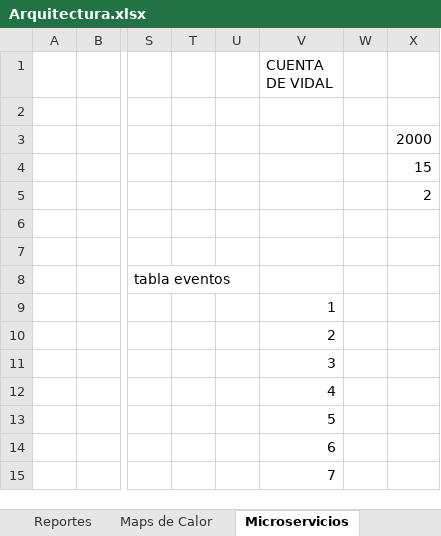
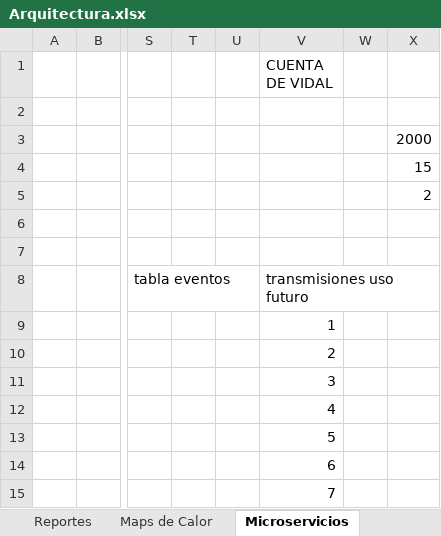
Before and after one commit to hubeidata/ruptela_decoder, an Excel workbook: arquitectura/Arquitectura.xlsx, sheet Microservicios, drawn as a sheet; only a part is shown, gaps mark what is left out; values as stored, in another font and other column widths than the file's, no borders; charts and pictures not drawn; the diff names each change by its address in the sheet, - before the commit and + after, or states it on an @@ line.

```diff
--- a/arquitectura/Arquitectura.xlsx (sheet Microservicios)
+++ b/arquitectura/Arquitectura.xlsx (sheet Microservicios)
-V8 (CUENTA DE VIDAL): (empty)
+V8 (CUENTA DE VIDAL): transmisiones uso futuro
```
Also changed, not shown: sheet Hoja2, sheet Hoja3.
